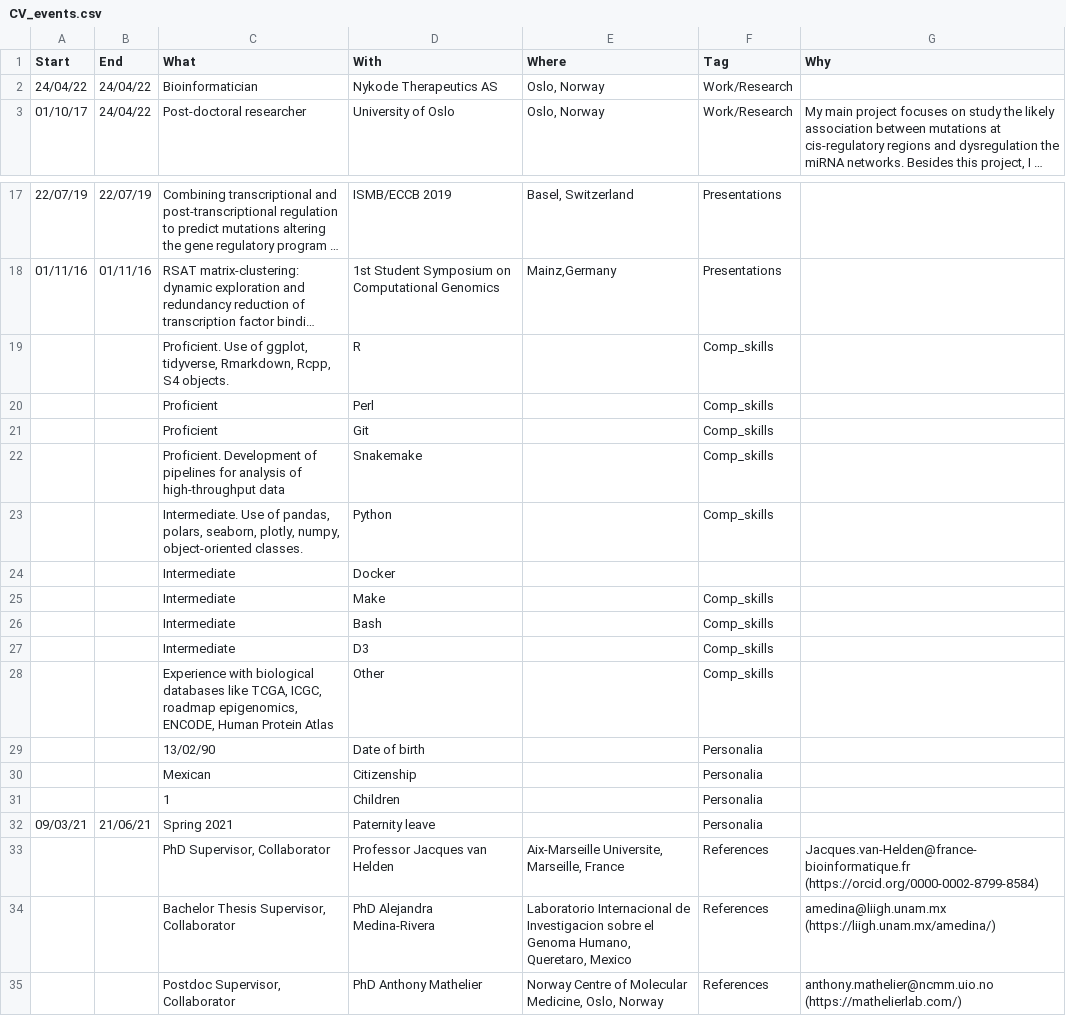
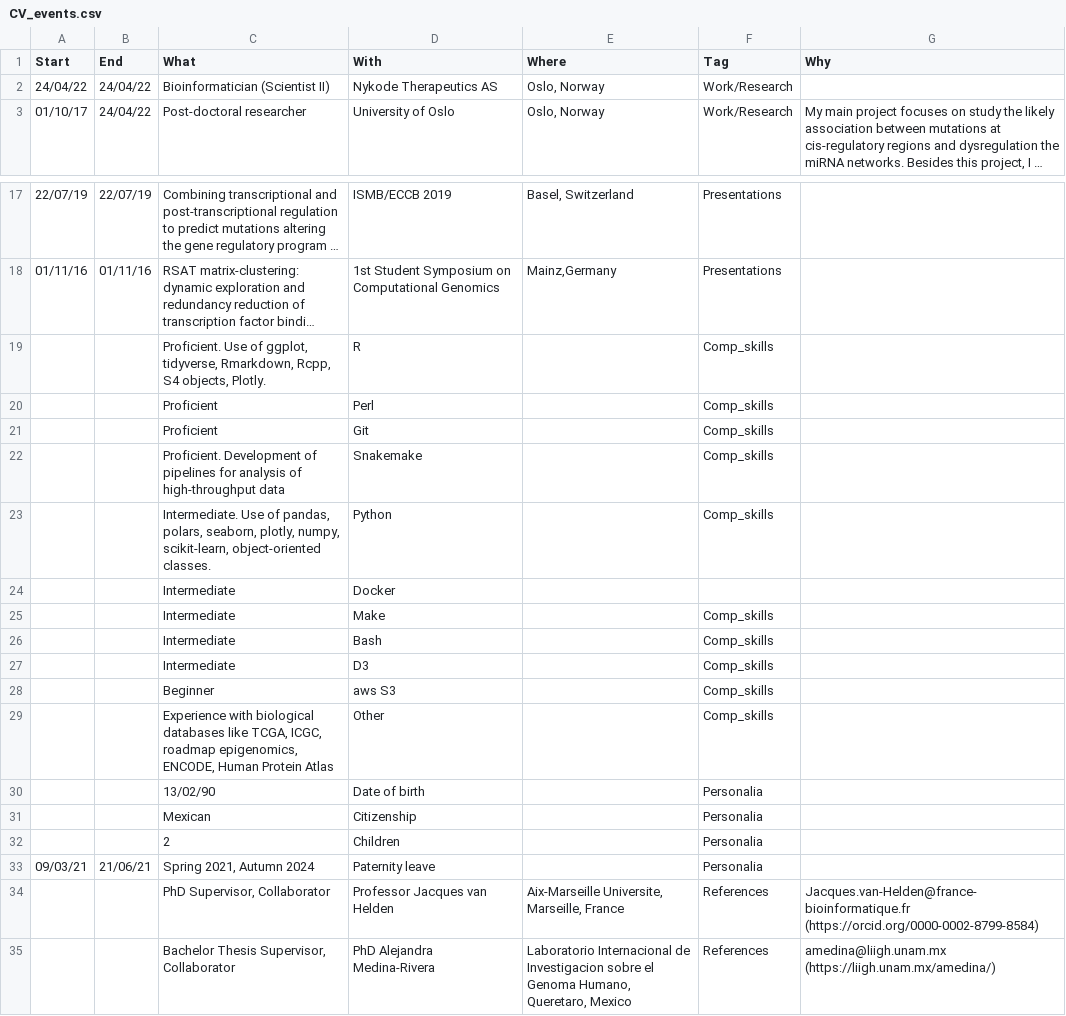
Before and after one commit to jaimicore/JCastro_CV, a CSV file: data/CV_events.csv, drawn as a sheet; only a part is shown, gaps mark what is left out; the shorter side is filled out with more unchanged rows; long unchanged cells end in …; addresses are those after the commit; the diff names each change by its address in the sheet, - before the commit and + after, or states it on an @@ line.

Commit message:
Updated comp skills

```diff
--- a/data/CV_events.csv
+++ b/data/CV_events.csv
-C2 (What): Bioinformatician
+C2 (What): Bioinformatician (Scientist II)
-C19 (What): …Rcpp, S4 objects.
+C19 (What): …Rcpp, S4 objects, Plotly.
-C23 (What): …plotly, numpy, object-oriented classes.
+C23 (What): …plotly, numpy, scikit-learn, object-oriented classes.
+row 28:  |  | Beginner | aws S3 |  | Comp_skills
-C32 (What): 1
+C32 (What): 2
-C33 (What): Spring 2021
+C33 (What): Spring 2021, Autumn 2024
```
Also changed, not shown: 1 other file.
